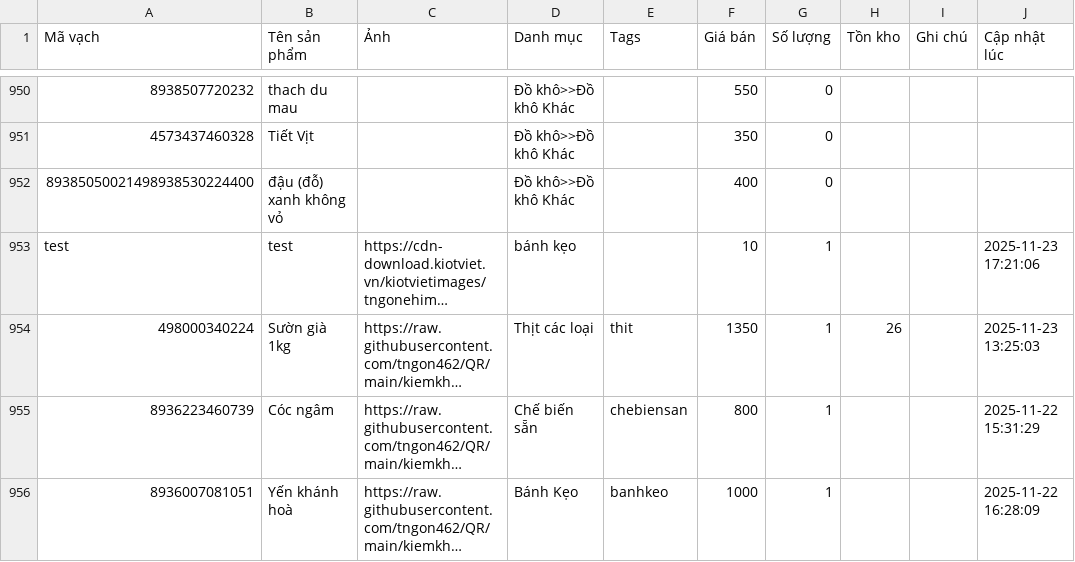
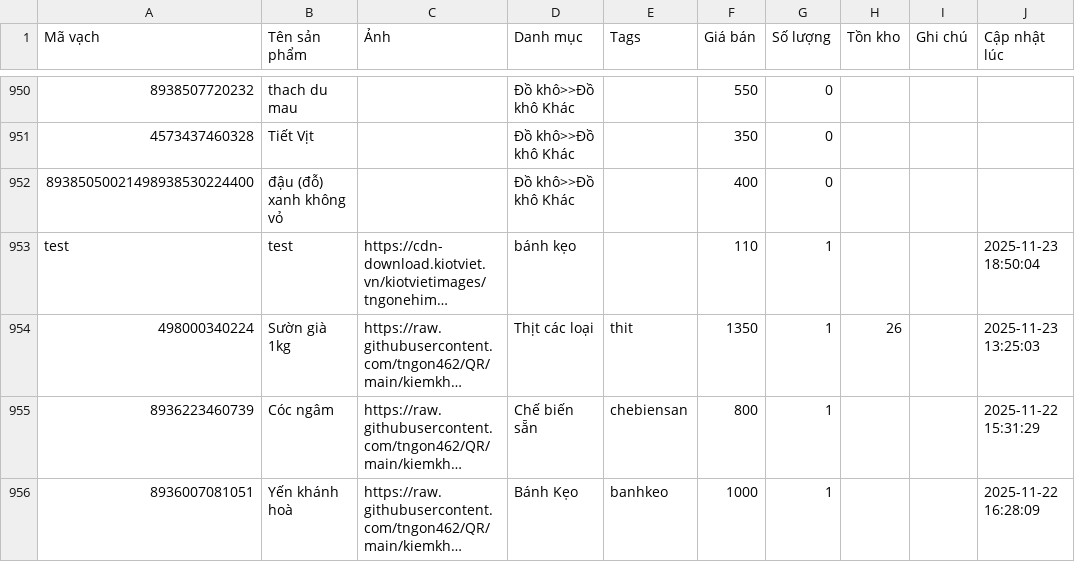
Before and after one commit to tngon462/QR, a CSV file: kiemkho-data.csv, drawn as a sheet; only a part is shown, gaps mark what is left out; long unchanged cells end in …; the diff names each change by its address in the sheet, - before the commit and + after, or states it on an @@ line.

Commit message:
Update inventory CSV from kiemkho app

```diff
--- a/kiemkho-data.csv
+++ b/kiemkho-data.csv
-F953 (Giá bán): 10
+F953 (Giá bán): 110
-J953 (Cập nhật lúc): 2025-11-23 17:21:06
+J953 (Cập nhật lúc): 2025-11-23 18:50:04
```
